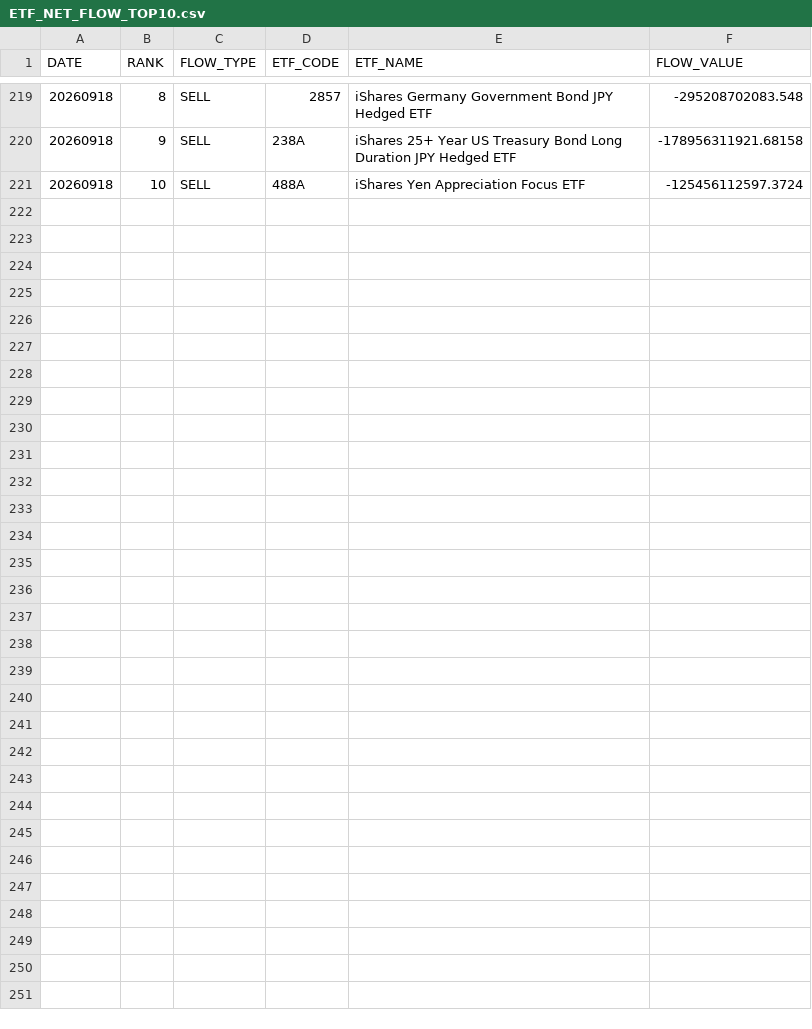
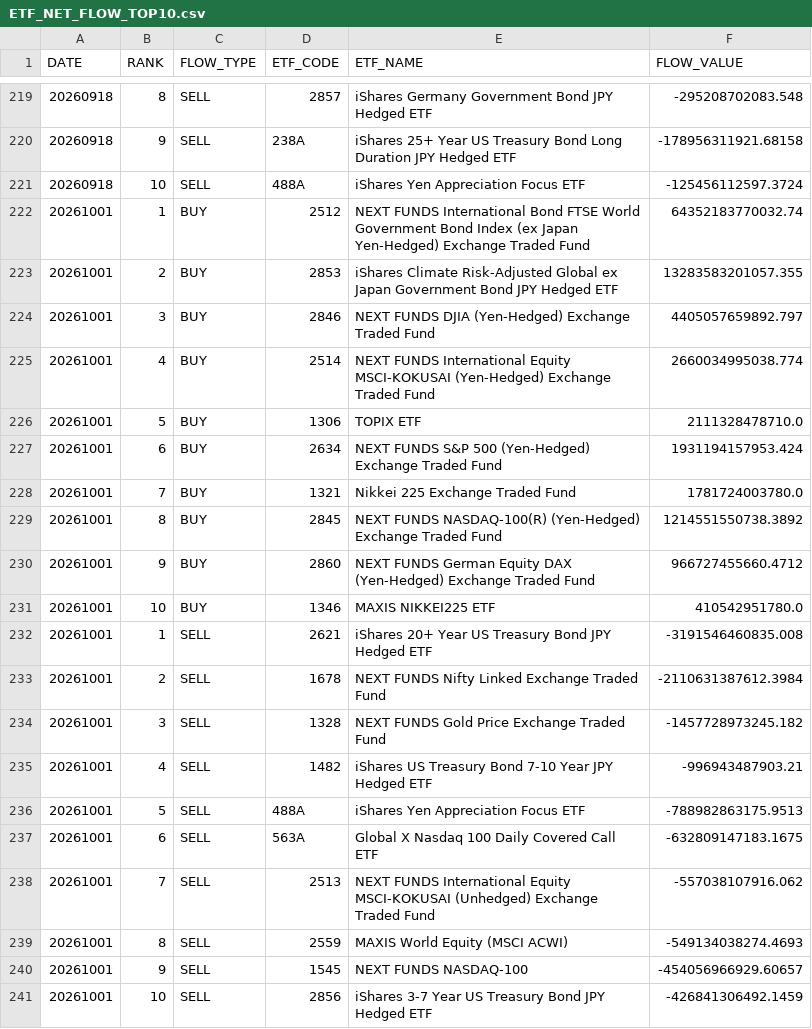
Before and after one commit to iamcoolkimo-source/ETF_Intelligence_Dashboard, a CSV file: docs/data/ETF_NET_FLOW_TOP10.csv, drawn as a sheet; only a part is shown, gaps mark what is left out; the diff names each change by its address in the sheet, - before the commit and + after, or states it on an @@ line.

```diff
--- a/docs/data/ETF_NET_FLOW_TOP10.csv
+++ b/docs/data/ETF_NET_FLOW_TOP10.csv
+row 222: 20261001 | 1 | BUY | 2512 | NEXT FUNDS International Bond FTSE World Government Bond Index (ex Japan Yen-Hedged) Exchange Traded Fund | 64352183770032.74
+row 223: 20261001 | 2 | BUY | 2853 | iShares Climate Risk-Adjusted Global ex Japan Government Bond JPY Hedged ETF | 13283583201057.355
+row 224: 20261001 | 3 | BUY | 2846 | NEXT FUNDS DJIA (Yen-Hedged) Exchange Traded Fund | 4405057659892.797
+row 225: 20261001 | 4 | BUY | 2514 | NEXT FUNDS International Equity MSCI-KOKUSAI (Yen-Hedged) Exchange Traded Fund | 2660034995038.774
+row 226: 20261001 | 5 | BUY | 1306 | TOPIX ETF | 2111328478710.0
+row 227: 20261001 | 6 | BUY | 2634 | NEXT FUNDS S&P 500 (Yen-Hedged) Exchange Traded Fund | 1931194157953.424
+row 228: 20261001 | 7 | BUY | 1321 | Nikkei 225 Exchange Traded Fund | 1781724003780.0
+row 229: 20261001 | 8 | BUY | 2845 | NEXT FUNDS NASDAQ-100(R) (Yen-Hedged) Exchange Traded Fund | 1214551550738.3892
+row 230: 20261001 | 9 | BUY | 2860 | NEXT FUNDS German Equity DAX (Yen-Hedged) Exchange Traded Fund | 966727455660.4712
+row 231: 20261001 | 10 | BUY | 1346 | MAXIS NIKKEI225 ETF | 410542951780.0
+row 232: 20261001 | 1 | SELL | 2621 | iShares 20+ Year US Treasury Bond JPY Hedged ETF | -3191546460835.008
+row 233: 20261001 | 2 | SELL | 1678 | NEXT FUNDS Nifty Linked Exchange Traded Fund | -2110631387612.3984
+row 234: 20261001 | 3 | SELL | 1328 | NEXT FUNDS Gold Price Exchange Traded Fund | -1457728973245.182
+row 235: 20261001 | 4 | SELL | 1482 | iShares US Treasury Bond 7-10 Year JPY Hedged ETF | -996943487903.21
+row 236: 20261001 | 5 | SELL | 488A | iShares Yen Appreciation Focus ETF | -788982863175.9513
+row 237: 20261001 | 6 | SELL | 563A | Global X Nasdaq 100 Daily Covered Call ETF | -632809147183.1675
+row 238: 20261001 | 7 | SELL | 2513 | NEXT FUNDS International Equity MSCI-KOKUSAI (Unhedged) Exchange Traded Fund | -557038107916.062
+row 239: 20261001 | 8 | SELL | 2559 | MAXIS World Equity (MSCI ACWI) | -549134038274.4693
+row 240: 20261001 | 9 | SELL | 1545 | NEXT FUNDS NASDAQ-100 | -454056966929.60657
+row 241: 20261001 | 10 | SELL | 2856 | iShares 3-7 Year US Treasury Bond JPY Hedged ETF | -426841306492.1459
```
Also changed, not shown: docs/data/ETF_ACCUMULATION_RANKING.csv, docs/data/ETF_BUY_SELL_RANKING.csv, 3 other files.
